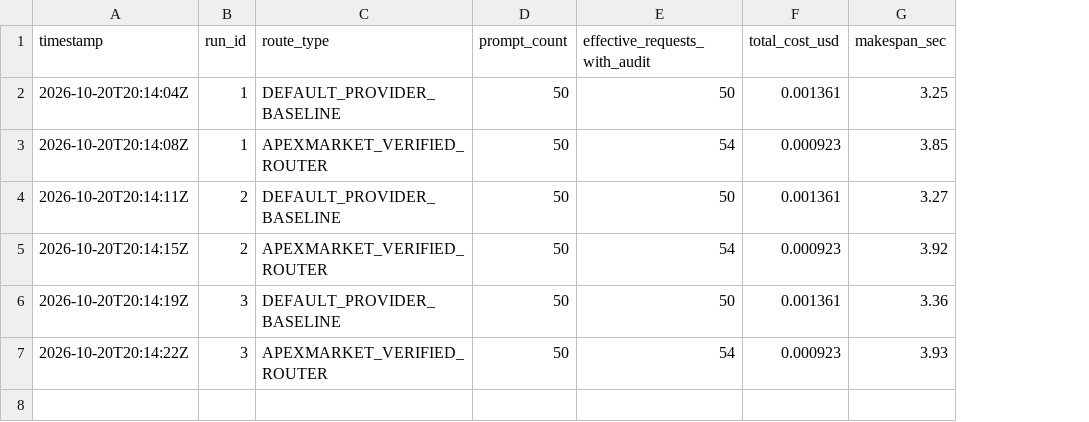
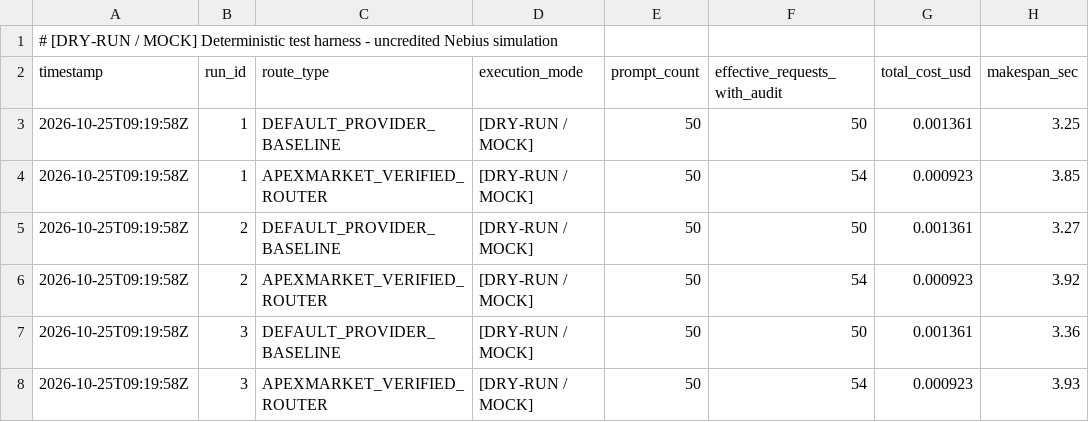
Before and after one commit to Code-with-Prabhjot/apexmarket, a CSV file: benchmarks/empirical_results.csv, drawn as a sheet; only a part is shown; addresses are those after the commit; rows hold the shown columns only; the diff names each change by its address in the sheet, - before the commit and + after, or states it on an @@ line.

```diff
--- a/benchmarks/empirical_results.csv
+++ b/benchmarks/empirical_results.csv
+column D (execution_mode), rows 3-8: all [DRY-RUN / MOCK]
+row 1: # [DRY-RUN / MOCK] Deterministic test harness - uncredited Nebius simulation
-A3 (timestamp): 2026-10-20T20:14:04Z
+A3 (timestamp): 2026-10-25T09:19:58Z
-A4 (timestamp): 2026-10-20T20:14:08Z
+A4 (timestamp): 2026-10-25T09:19:58Z
-A5 (timestamp): 2026-10-20T20:14:11Z
+A5 (timestamp): 2026-10-25T09:19:58Z
-A6 (timestamp): 2026-10-20T20:14:15Z
+A6 (timestamp): 2026-10-25T09:19:58Z
-A7 (timestamp): 2026-10-20T20:14:19Z
+A7 (timestamp): 2026-10-25T09:19:58Z
-A8 (timestamp): 2026-10-20T20:14:22Z
+A8 (timestamp): 2026-10-25T09:19:58Z
```
Also changed, not shown: 23 other files.
